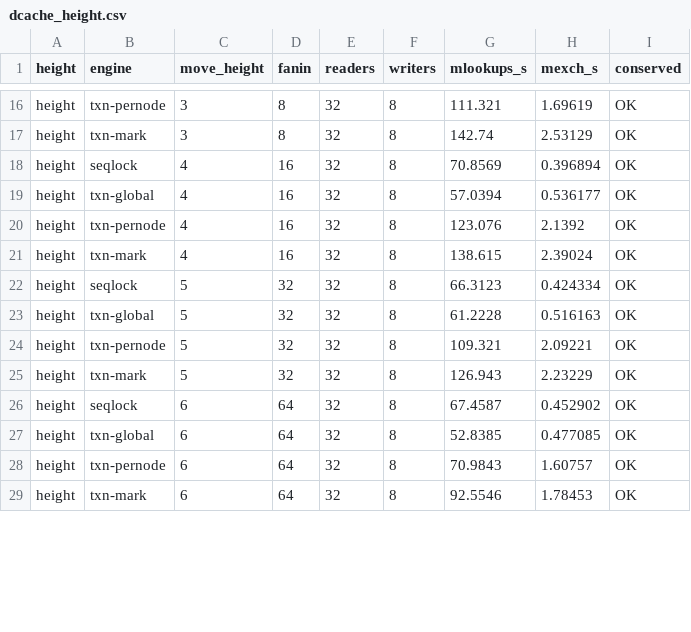
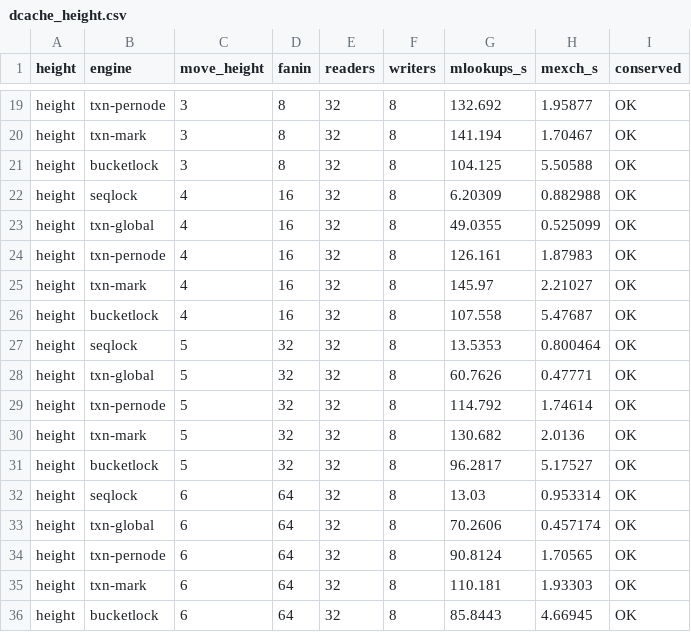
Before and after one commit to compudj/efficios-trie-benchmark, a CSV file: scripts/dcache_height.csv, drawn as a sheet; only a part is shown, gaps mark what is left out; addresses are those after the commit; the diff covers the shown part only; the diff names each change by its address in the sheet, - before the commit and + after, or states it on an @@ line.

Commit message:
dcache benchmarks: move-height figure with the bucket-lock arm
Across the whole move-height sweep the bucket-lock engine moves subtrees ~2.3x
faster than the all-MW txn and ~5-7.6x faster than the seqlock baseline -- the
fold-lock writer path (a per-host lock plus plain chain stores) versus an MCAS
descriptor for the transition chain -- and the win holds even for near-root
moves.  Its co-running readers sit somewhat below the all-MW reader (it completes
far more moves, so more invalidation traffic) but stay ~8x the seqlock reader.

Signed-off-by: Mathieu Desnoyers <mathieu.desnoyers@efficios.com>

```diff
--- a/scripts/dcache_height.csv
+++ b/scripts/dcache_height.csv
-G19 (mlookups_s): 111.321
+G19 (mlookups_s): 132.692
-H19 (mexch_s): 1.69619
+H19 (mexch_s): 1.95877
-G20 (mlookups_s): 142.74
+G20 (mlookups_s): 141.194
-H20 (mexch_s): 2.53129
+H20 (mexch_s): 1.70467
+row 21: height | bucketlock | 3 | 8 | 32 | 8 | 104.125 | 5.50588 | OK
-G22 (mlookups_s): 70.8569
+G22 (mlookups_s): 6.20309
-H22 (mexch_s): 0.396894
+H22 (mexch_s): 0.882988
-G23 (mlookups_s): 57.0394
+G23 (mlookups_s): 49.0355
-H23 (mexch_s): 0.536177
+H23 (mexch_s): 0.525099
-G24 (mlookups_s): 123.076
+G24 (mlookups_s): 126.161
-H24 (mexch_s): 2.1392
+H24 (mexch_s): 1.87983
-G25 (mlookups_s): 138.615
+G25 (mlookups_s): 145.97
-H25 (mexch_s): 2.39024
+H25 (mexch_s): 2.21027
+row 26: height | bucketlock | 4 | 16 | 32 | 8 | 107.558 | 5.47687 | OK
-G27 (mlookups_s): 66.3123
+G27 (mlookups_s): 13.5353
-H27 (mexch_s): 0.424334
+H27 (mexch_s): 0.800464
-G28 (mlookups_s): 61.2228
+G28 (mlookups_s): 60.7626
-H28 (mexch_s): 0.516163
+H28 (mexch_s): 0.47771
-G29 (mlookups_s): 109.321
+G29 (mlookups_s): 114.792
-H29 (mexch_s): 2.09221
+H29 (mexch_s): 1.74614
-G30 (mlookups_s): 126.943
+G30 (mlookups_s): 130.682
-H30 (mexch_s): 2.23229
+H30 (mexch_s): 2.0136
+row 31: height | bucketlock | 5 | 32 | 32 | 8 | 96.2817 | 5.17527 | OK
-G32 (mlookups_s): 67.4587
+G32 (mlookups_s): 13.03
-H32 (mexch_s): 0.452902
+H32 (mexch_s): 0.953314
-G33 (mlookups_s): 52.8385
+G33 (mlookups_s): 70.2606
-H33 (mexch_s): 0.477085
+H33 (mexch_s): 0.457174
-G34 (mlookups_s): 70.9843
+G34 (mlookups_s): 90.8124
-H34 (mexch_s): 1.60757
+H34 (mexch_s): 1.70565
-G35 (mlookups_s): 92.5546
+G35 (mlookups_s): 110.181
-H35 (mexch_s): 1.78453
+H35 (mexch_s): 1.93303
+row 36: height | bucketlock | 6 | 64 | 32 | 8 | 85.8443 | 4.66945 | OK
```
Also changed, not shown: 4 added rows and 36 edited cells elsewhere in this file, 1 other file.
